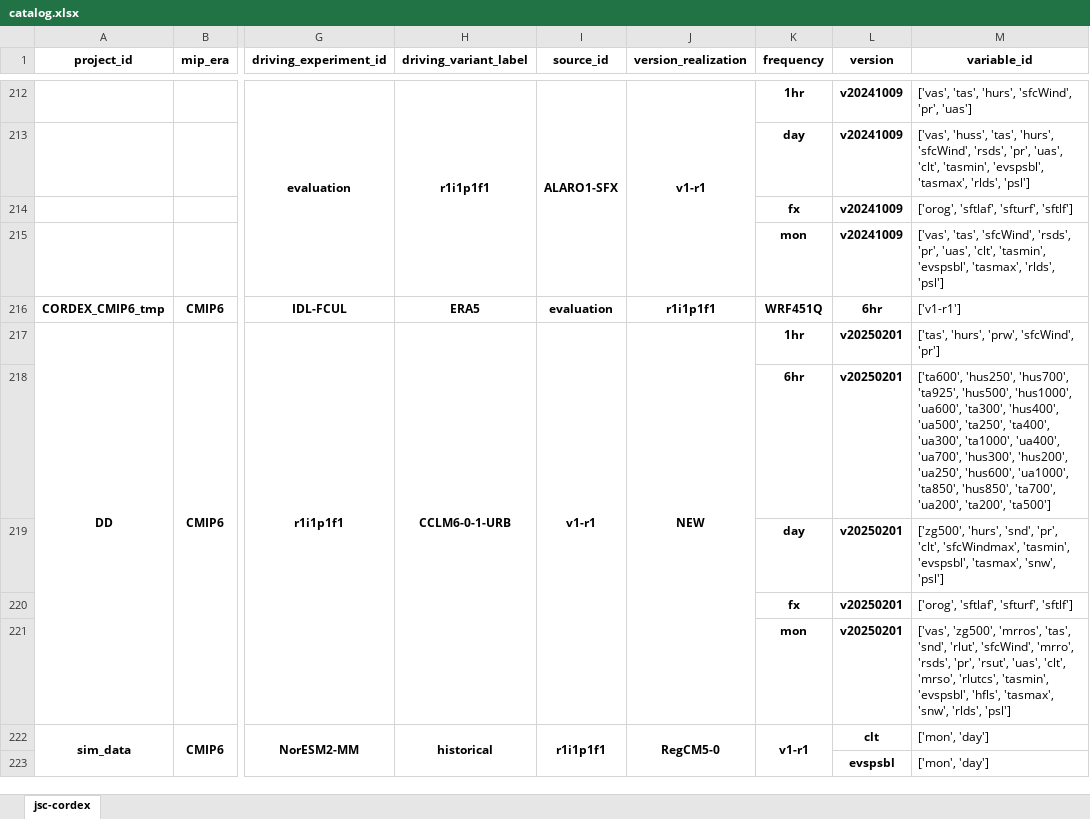
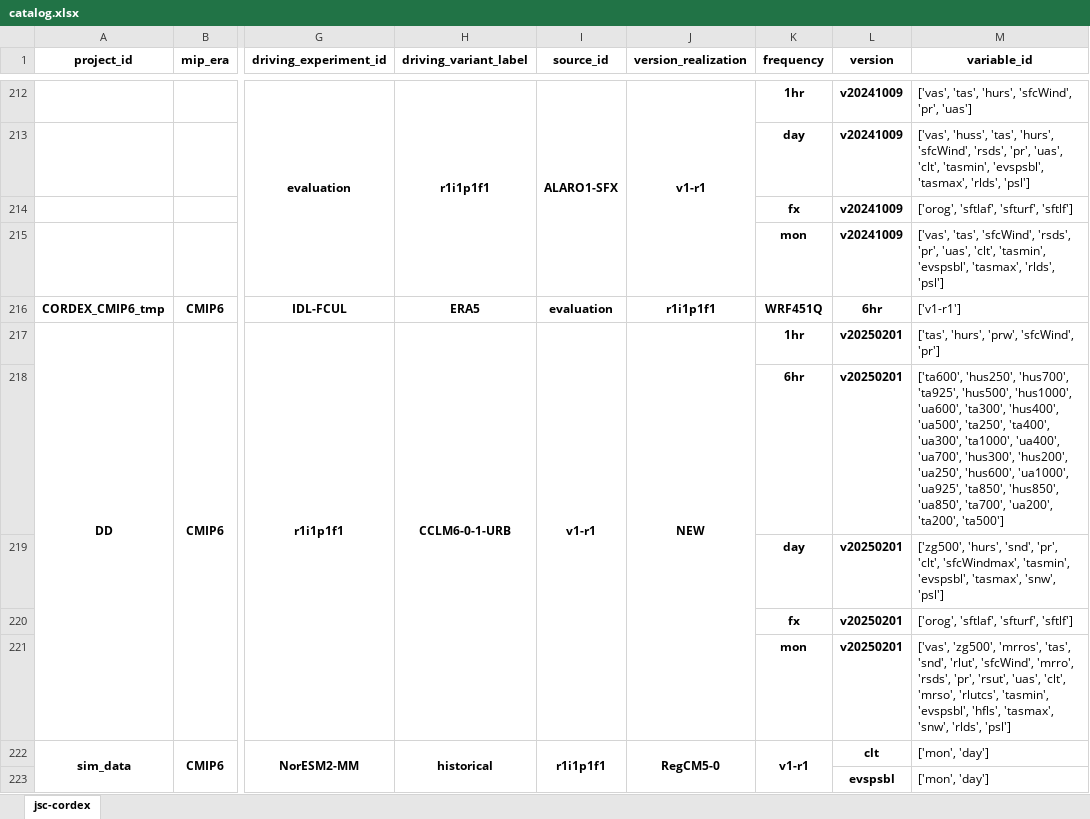
Before and after one commit to larsbuntemeyer/joint-evaluation, an Excel workbook: catalog.xlsx, sheet jsc-cordex, drawn as a sheet; only a part is shown, gaps mark what is left out; values as stored, in another font and other column widths than the file's, no borders; the diff names each change by its address in the sheet, - before the commit and + after, or states it on an @@ line.

```diff
--- a/catalog.xlsx (sheet jsc-cordex)
+++ b/catalog.xlsx (sheet jsc-cordex)
-M218 (variable_id): …'hus600', 'ua1000', 'ta850', 'hus850', 'ta700', 'ua200',…
+M218 (variable_id): …'hus600', 'ua1000', 'ua925', 'ta850', 'hus850', 'ua850', 'ta700', 'ua200',…
```
